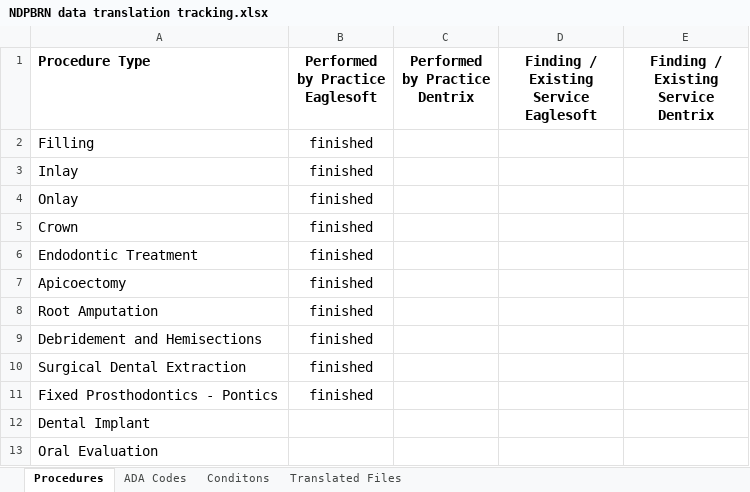
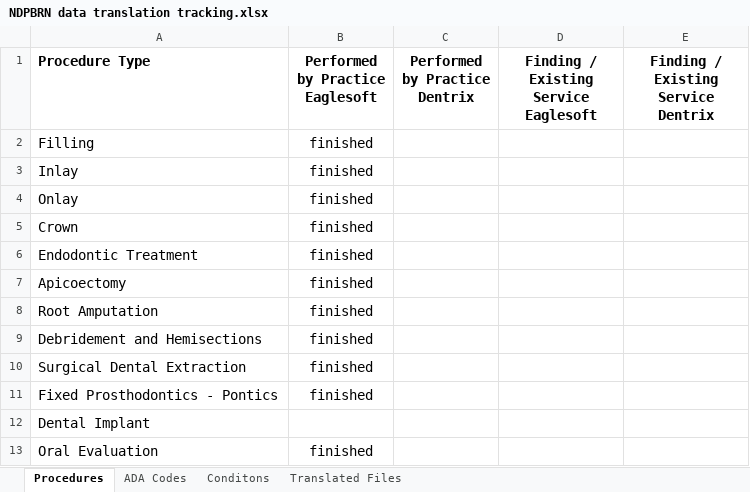
Before and after one commit to oral-health-and-disease-ontologies/NDPBRN, an Excel workbook: src/data/NDPBRN data translation tracking.xlsx, sheet Procedures, drawn as a sheet; values as stored, in another font and other column widths than the file's, no borders; the diff names each change by its address in the sheet, - before the commit and + after, or states it on an @@ line.

Commit message:
update tracking spreadsheet

```diff
--- a/src/data/NDPBRN data translation tracking.xlsx (sheet Procedures)
+++ b/src/data/NDPBRN data translation tracking.xlsx (sheet Procedures)
-B13 (Performed by Practice Eaglesoft): (empty)
+B13 (Performed by Practice Eaglesoft): finished
```
